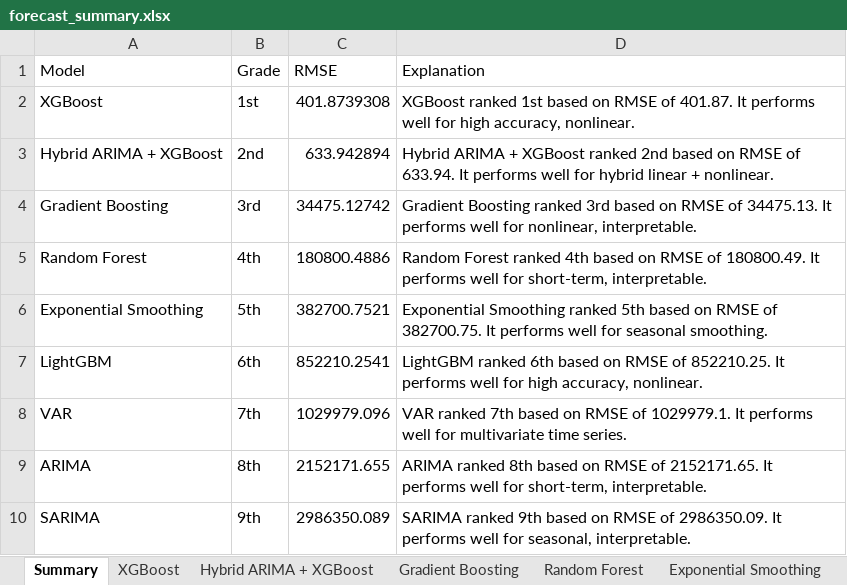
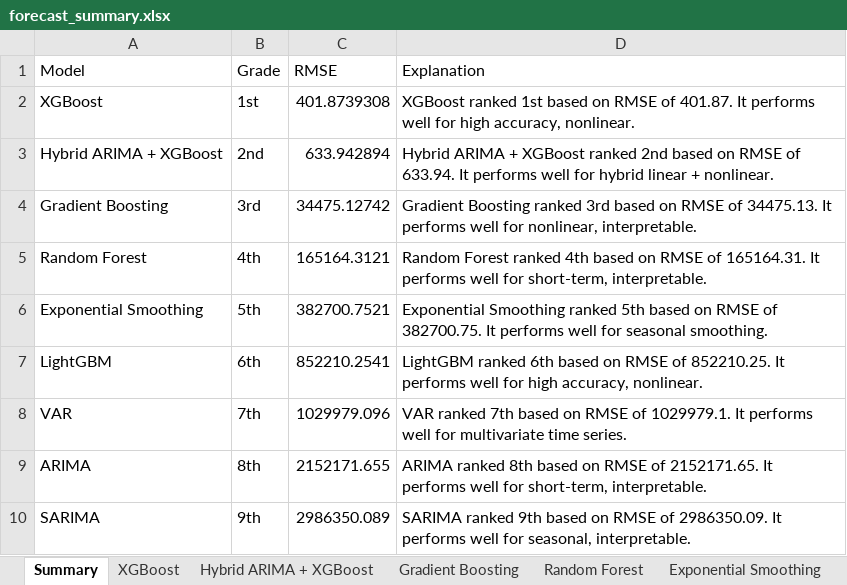
Before and after one commit to garrycnx/ForecastingToolV1.2, an Excel workbook: forecast_summary.xlsx, sheet Summary, drawn as a sheet; values as stored, in another font and other column widths than the file's, no borders; the diff names each change by its address in the sheet, - before the commit and + after, or states it on an @@ line.

```diff
--- a/forecast_summary.xlsx (sheet Summary)
+++ b/forecast_summary.xlsx (sheet Summary)
-C5 (RMSE): 180800.4886
+C5 (RMSE): 165164.3121
-D5 (Explanation): …RMSE of 180800.49. It performs…
+D5 (Explanation): …RMSE of 165164.31. It performs…
```
Also changed, not shown: sheet Random Forest, sheet Gradient Boosting, 1 other file.
